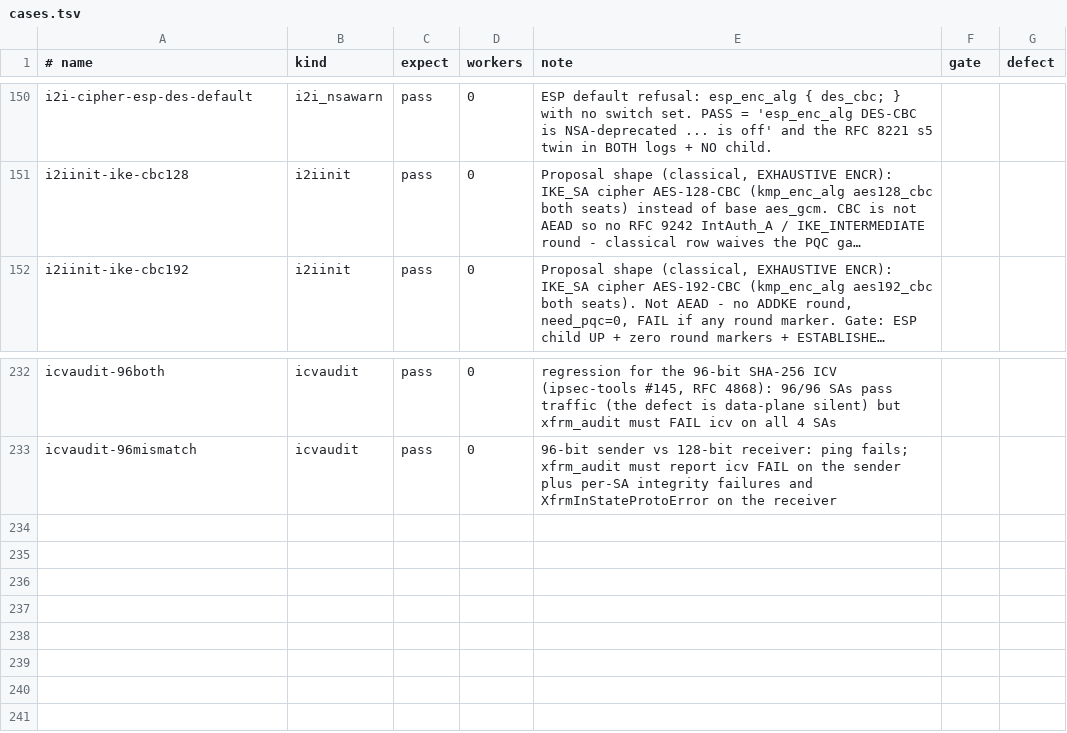
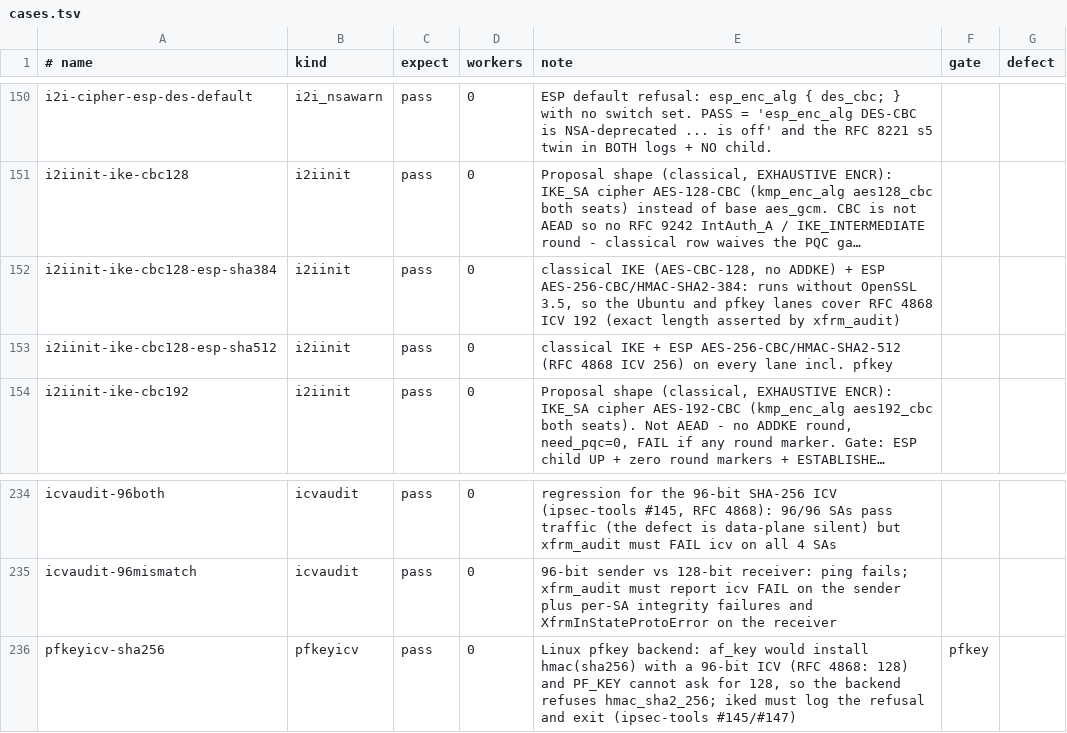
Before and after one commit to derekm/racoon2, a TSV file: samples/linux-matrix/cases.tsv, drawn as a sheet; only a part is shown, gaps mark what is left out; long unchanged cells end in …; the diff names each change by its address in the sheet, - before the commit and + after, or states it on an @@ line.

Commit message:
ci: run live rows against the Linux pfkey backend
New integration job pfkey-live (Ubuntu runner, af_key loaded,
--with-km-backend=pfkey build) runs, with R2_REQUIRE_LIVE=1 and
R2_MIN_PASS=5:

- pfkeyicv-sha256 (new kind, gate=pfkey): iked on a config whose only
  ESP integrity is hmac_sha2_256 must log the pfkey-backend refusal and
  exit, never run with a 96-bit ICV.
- i2iinit-ike-cbc128 (AES-GCM ESP), and the new
  i2iinit-ike-cbc128-esp-sha384 / -esp-sha512 rows: real SAs over af_key
  whose exact ICV lengths (128/192/256) xfrm_audit.sh asserts, with
  packet counters and xfrm_stat.
- icvaudit-ok as the audit's own control.

The two new classical-IKE SHA2-384/512 rows need no ADDKE, so they also
run in the Ubuntu xfrm matrix (the existing esp-sha384/512 rows are
ADDKE-gated to Fedora).  gate=pfkey is listed as an expected skip in the
ubuntu and fedora lane manifests.  ci-setup.sh is not run in this lane:
the shipped default.conf uses hmac_sha2_256, which this backend refuses
by design.

```diff
--- a/samples/linux-matrix/cases.tsv
+++ b/samples/linux-matrix/cases.tsv
+row 152: i2iinit-ike-cbc128-esp-sha384 | i2iinit | pass | 0 | classical IKE (AES-CBC-128, no ADDKE) + ESP AES-256-CBC/HMAC-SHA2-384: runs without OpenSSL 3.5, so the Ubuntu and pfkey lanes cover RFC 4868 ICV 192 (exact length asserted by xfrm_audit)
+row 153: i2iinit-ike-cbc128-esp-sha512 | i2iinit | pass | 0 | classical IKE + ESP AES-256-CBC/HMAC-SHA2-512 (RFC 4868 ICV 256) on every lane incl. pfkey
+row 236: pfkeyicv-sha256 | pfkeyicv | pass | 0 | Linux pfkey backend: af_key would install hmac(sha256) with a 96-bit ICV (RFC 4868: 128) and PF_KEY cannot ask for 128, so the backend refuses hmac_sha2_256; iked must log the refusal and exit (ipsec-tools #145/#147) | pfkey
```
Also changed, not shown: 7 other files.
